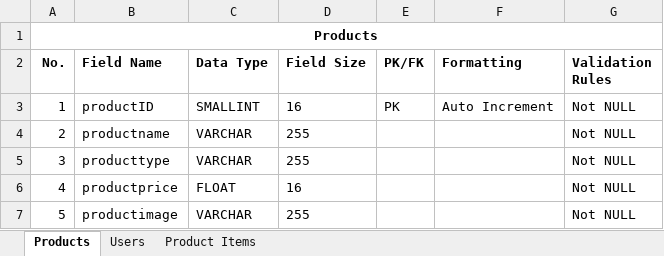
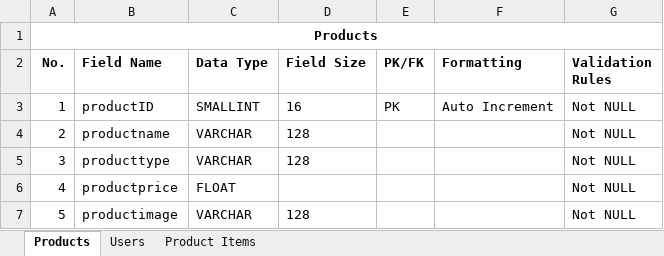
Before and after one commit to bitlii/O2YOU, an Excel workbook: database/Table Structure.xlsx, sheet Products, drawn as a sheet; values as stored, in another font and other column widths than the file's, no borders; the diff names each change by its address in the sheet, - before the commit and + after, or states it on an @@ line.

```diff
--- a/database/Table Structure.xlsx (sheet Products)
+++ b/database/Table Structure.xlsx (sheet Products)
-D4:D5 (Field Size): 255
+D4:D5 (Field Size): 128
-D6 (Field Size): 16
+D6 (Field Size): (empty)
-D7 (Field Size): 255
+D7 (Field Size): 128
```
Also changed, not shown: sheet Users, 8 other files.
